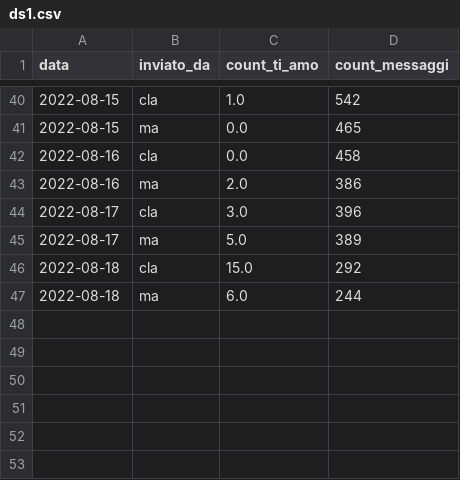
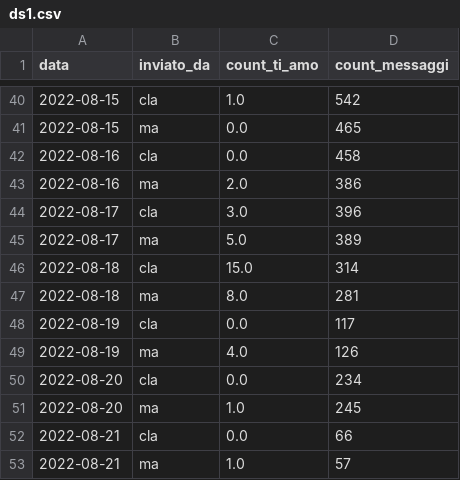
Before and after one commit to ladymhya/Love, a CSV file: ds1.csv, drawn as a sheet; only a part is shown, gaps mark what is left out.

```diff
--- a/ds1.csv
+++ b/ds1.csv
@@ -45,3 +45,9 @@ data,inviato_da,count_ti_amo,count_messaggi
 2022-08-17,ma,5.0,389
-2022-08-18,cla,15.0,292
-2022-08-18,ma,6.0,244
+2022-08-18,cla,15.0,314
+2022-08-18,ma,8.0,281
+2022-08-19,cla,0.0,117
+2022-08-19,ma,4.0,126
+2022-08-20,cla,0.0,234
+2022-08-20,ma,1.0,245
+2022-08-21,cla,0.0,66
+2022-08-21,ma,1.0,57
```
Also changed, not shown: 1 other file.
